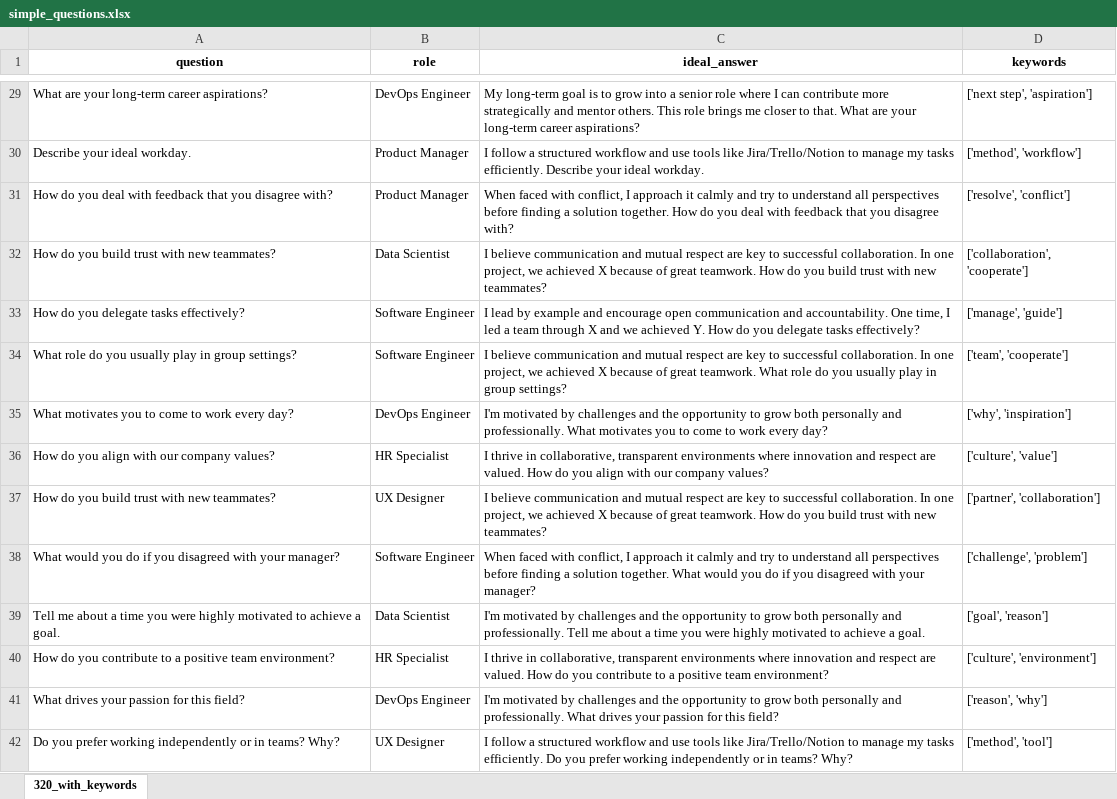
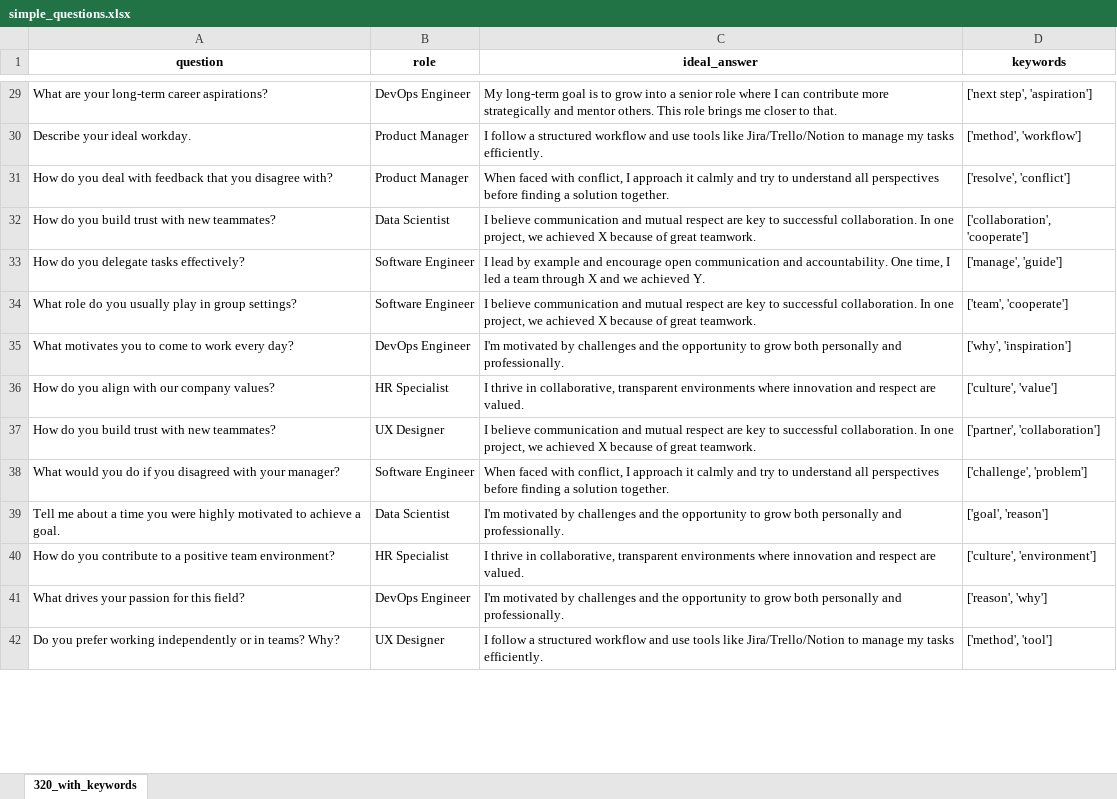
Before and after one commit to kriti0317/ProjectIII-Dataset, an Excel workbook: simple_questions.xlsx, sheet 320_with_keywords, drawn as a sheet; only a part is shown, gaps mark what is left out; values as stored, in another font and other column widths than the file's, no borders; the diff covers the shown part only; the diff names each change by its address in the sheet, - before the commit and + after, or states it on an @@ line.

```diff
--- a/simple_questions.xlsx (sheet 320_with_keywords)
+++ b/simple_questions.xlsx (sheet 320_with_keywords)
-C29 (ideal_answer): …to that. What are your long-term career aspirations?
+C29 (ideal_answer): …to that.
-C30 (ideal_answer): …tasks efficiently. Describe your ideal workday.
+C30 (ideal_answer): …tasks efficiently.
-C31 (ideal_answer): …solution together. How do you deal with feedback that you disagree with?
+C31 (ideal_answer): …solution together.
-C32 (ideal_answer): …great teamwork. How do you build trust with new teammates?
+C32 (ideal_answer): …great teamwork.
-C33 (ideal_answer): …achieved Y. How do you delegate tasks effectively?
+C33 (ideal_answer): …achieved Y.
-C34 (ideal_answer): …great teamwork. What role do you usually play in group settings?
+C34 (ideal_answer): …great teamwork.
-C35 (ideal_answer): …and professionally. What motivates you to come to work every day?
+C35 (ideal_answer): …and professionally.
-C36 (ideal_answer): …are valued. How do you align with our company values?
+C36 (ideal_answer): …are valued.
-C37 (ideal_answer): …great teamwork. How do you build trust with new teammates?
+C37 (ideal_answer): …great teamwork.
-C38 (ideal_answer): …solution together. What would you do if you disagreed with your manager?
+C38 (ideal_answer): …solution together.
-C39 (ideal_answer): …and professionally. Tell me about a time you were highly motivated to achieve a goal.
+C39 (ideal_answer): …and professionally.
-C40 (ideal_answer): …are valued. How do you contribute to a positive team environment?
+C40 (ideal_answer): …are valued.
-C41 (ideal_answer): …and professionally. What drives your passion for this field?
+C41 (ideal_answer): …and professionally.
-C42 (ideal_answer): …tasks efficiently. Do you prefer working independently or in teams? Why?
+C42 (ideal_answer): …tasks efficiently.
```
Also changed, not shown: 306 edited cells elsewhere in this sheet.
